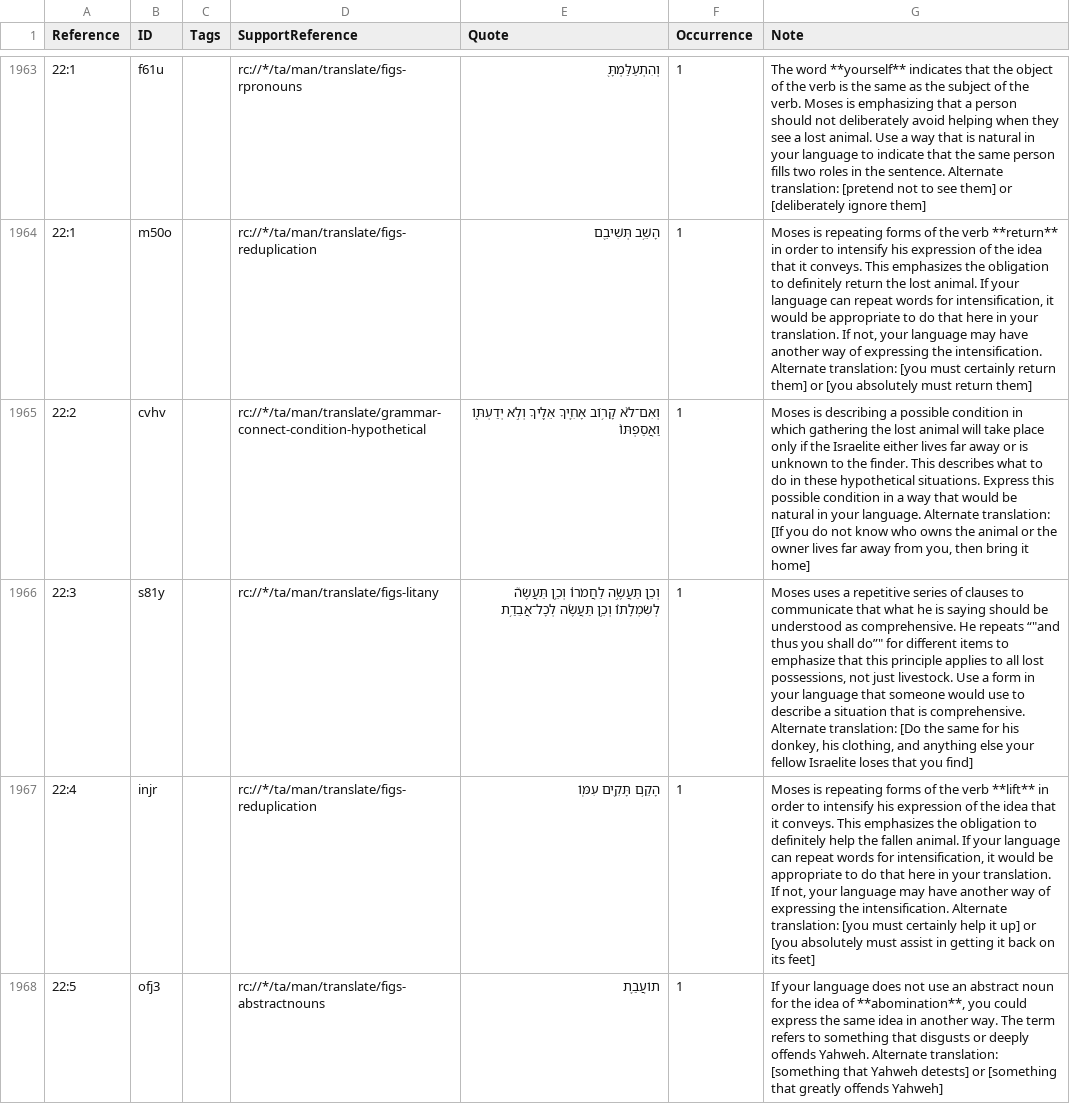
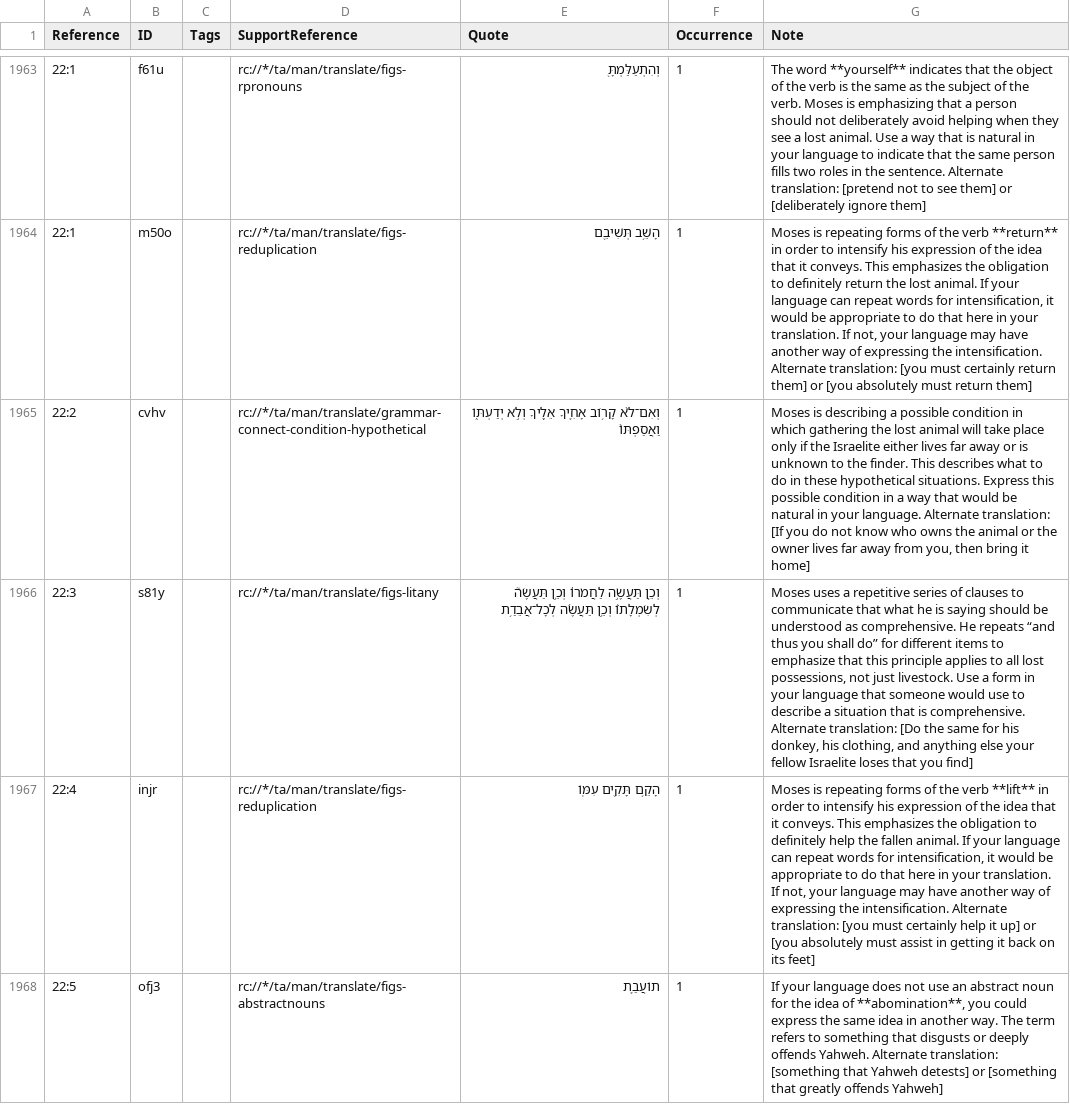
Before and after one commit to ding0t/en_tn, a TSV file: tn_DEU.tsv, drawn as a sheet; only a part is shown, gaps mark what is left out; the diff covers the shown part only; the diff names each change by its address in the sheet, - before the commit and + after, or states it on an @@ line.

Commit message:
Fixes curly quotes

```diff
--- a/tn_DEU.tsv
+++ b/tn_DEU.tsv
-G1966 (Note): …He repeats “"and thus you shall do”" for different…
+G1966 (Note): …He repeats “and thus you shall do” for different…
```
Also changed, not shown: 7 edited cells elsewhere in this file.
